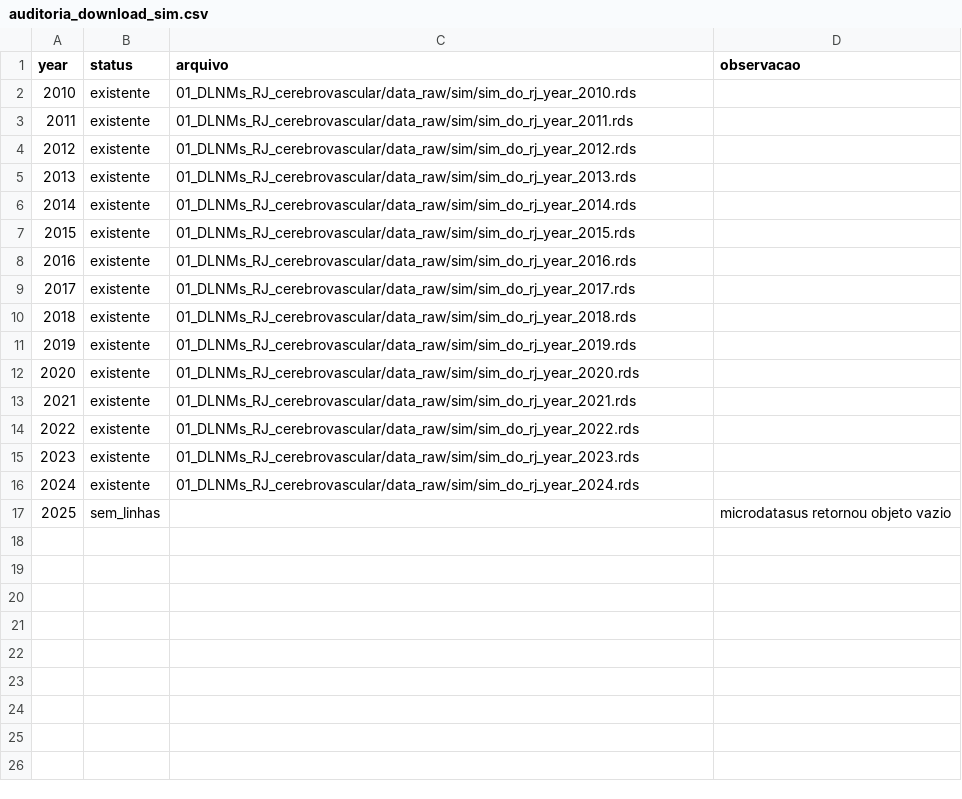
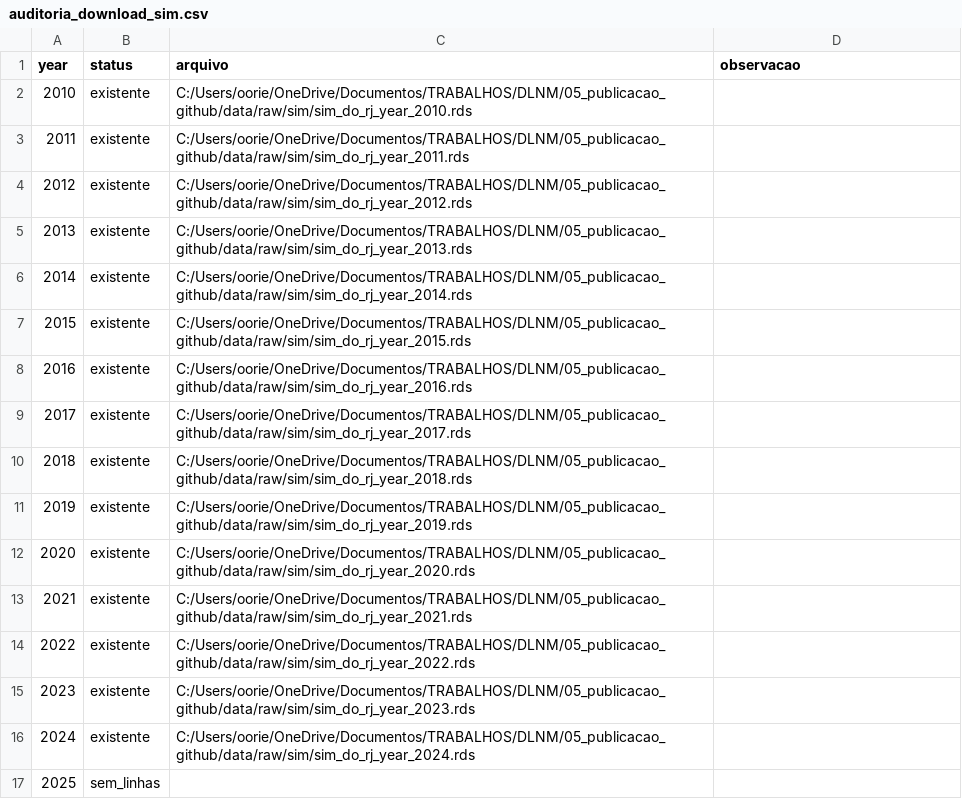
Before and after one commit to santosry/exposome-cerebrovascular-rj, a CSV file: audit/auditoria_download_sim.csv, drawn as a sheet.

Commit message:
chore: sync final — 2093 arquivos com timestamp 2026-06-21

```diff
--- a/audit/auditoria_download_sim.csv
+++ b/audit/auditoria_download_sim.csv
@@ -1,17 +1,17 @@
 year,status,arquivo,observacao
-2010,existente,01_DLNMs_RJ_cerebrovascular/data_raw/sim/sim_do_rj_year_2010.rds,
-2011,existente,01_DLNMs_RJ_cerebrovascular/data_raw/sim/sim_do_rj_year_2011.rds,
-2012,existente,01_DLNMs_RJ_cerebrovascular/data_raw/sim/sim_do_rj_year_2012.rds,
-2013,existente,01_DLNMs_RJ_cerebrovascular/data_raw/sim/sim_do_rj_year_2013.rds,
-2014,existente,01_DLNMs_RJ_cerebrovascular/data_raw/sim/sim_do_rj_year_2014.rds,
-2015,existente,01_DLNMs_RJ_cerebrovascular/data_raw/sim/sim_do_rj_year_2015.rds,
-2016,existente,01_DLNMs_RJ_cerebrovascular/data_raw/sim/sim_do_rj_year_2016.rds,
-2017,existente,01_DLNMs_RJ_cerebrovascular/data_raw/sim/sim_do_rj_year_2017.rds,
-2018,existente,01_DLNMs_RJ_cerebrovascular/data_raw/sim/sim_do_rj_year_2018.rds,
-2019,existente,01_DLNMs_RJ_cerebrovascular/data_raw/sim/sim_do_rj_year_2019.rds,
-2020,existente,01_DLNMs_RJ_cerebrovascular/data_raw/sim/sim_do_rj_year_2020.rds,
-2021,existente,01_DLNMs_RJ_cerebrovascular/data_raw/sim/sim_do_rj_year_2021.rds,
-2022,existente,01_DLNMs_RJ_cerebrovascular/data_raw/sim/sim_do_rj_year_2022.rds,
-2023,existente,01_DLNMs_RJ_cerebrovascular/data_raw/sim/sim_do_rj_year_2023.rds,
-2024,existente,01_DLNMs_RJ_cerebrovascular/data_raw/sim/sim_do_rj_year_2024.rds,
-2025,sem_linhas,,microdatasus retornou objeto vazio
+2010,existente,C:/Users/oorie/OneDrive/Documentos/TRABALHOS/DLNM/05_publicacao_github/data/raw/sim/sim_do_rj_year_2010.rds,
+2011,existente,C:/Users/oorie/OneDrive/Documentos/TRABALHOS/DLNM/05_publicacao_github/data/raw/sim/sim_do_rj_year_2011.rds,
+2012,existente,C:/Users/oorie/OneDrive/Documentos/TRABALHOS/DLNM/05_publicacao_github/data/raw/sim/sim_do_rj_year_2012.rds,
+2013,existente,C:/Users/oorie/OneDrive/Documentos/TRABALHOS/DLNM/05_publicacao_github/data/raw/sim/sim_do_rj_year_2013.rds,
+2014,existente,C:/Users/oorie/OneDrive/Documentos/TRABALHOS/DLNM/05_publicacao_github/data/raw/sim/sim_do_rj_year_2014.rds,
+2015,existente,C:/Users/oorie/OneDrive/Documentos/TRABALHOS/DLNM/05_publicacao_github/data/raw/sim/sim_do_rj_year_2015.rds,
+2016,existente,C:/Users/oorie/OneDrive/Documentos/TRABALHOS/DLNM/05_publicacao_github/data/raw/sim/sim_do_rj_year_2016.rds,
+2017,existente,C:/Users/oorie/OneDrive/Documentos/TRABALHOS/DLNM/05_publicacao_github/data/raw/sim/sim_do_rj_year_2017.rds,
+2018,existente,C:/Users/oorie/OneDrive/Documentos/TRABALHOS/DLNM/05_publicacao_github/data/raw/sim/sim_do_rj_year_2018.rds,
+2019,existente,C:/Users/oorie/OneDrive/Documentos/TRABALHOS/DLNM/05_publicacao_github/data/raw/sim/sim_do_rj_year_2019.rds,
+2020,existente,C:/Users/oorie/OneDrive/Documentos/TRABALHOS/DLNM/05_publicacao_github/data/raw/sim/sim_do_rj_year_2020.rds,
+2021,existente,C:/Users/oorie/OneDrive/Documentos/TRABALHOS/DLNM/05_publicacao_github/data/raw/sim/sim_do_rj_year_2021.rds,
+2022,existente,C:/Users/oorie/OneDrive/Documentos/TRABALHOS/DLNM/05_publicacao_github/data/raw/sim/sim_do_rj_year_2022.rds,
+2023,existente,C:/Users/oorie/OneDrive/Documentos/TRABALHOS/DLNM/05_publicacao_github/data/raw/sim/sim_do_rj_year_2023.rds,
+2024,existente,C:/Users/oorie/OneDrive/Documentos/TRABALHOS/DLNM/05_publicacao_github/data/raw/sim/sim_do_rj_year_2024.rds,
+2025,sem_linhas,,
```
Also changed, not shown: audit/auditoria_desfechos_diarios.csv, 4 other files.
